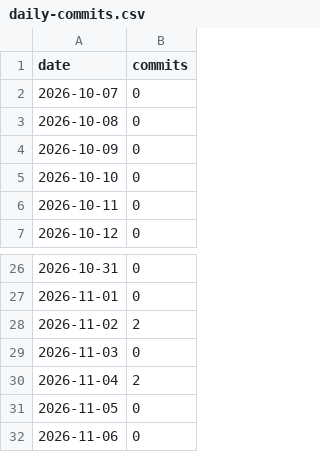
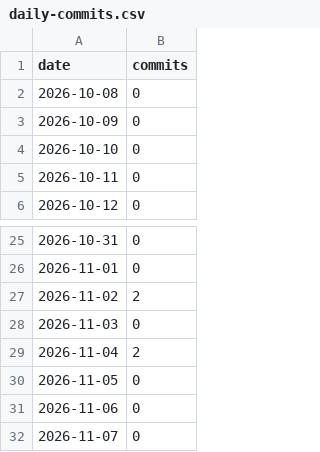
Before and after one commit to MeazbahMehedi/MeazbahMehedi, a CSV file: data/daily-commits.csv, drawn as a sheet; only a part is shown, gaps mark what is left out.

```diff
--- a/data/daily-commits.csv
+++ b/data/daily-commits.csv
@@ -1,3 +1,2 @@
 date,commits
-2026-10-07,0
 2026-10-08,0
@@ -32 +31,2 @@ date,commits
 2026-11-06,0
+2026-11-07,0
```
Also changed, not shown: 9 other files.
